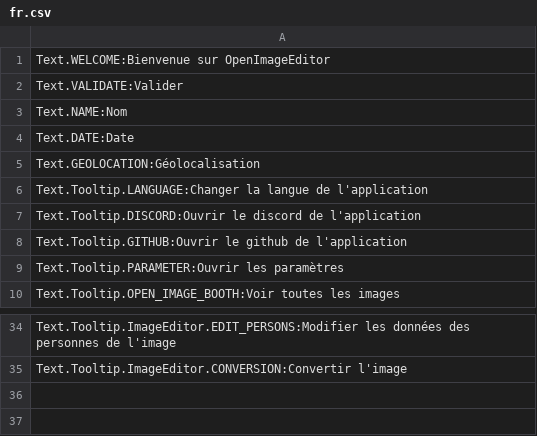
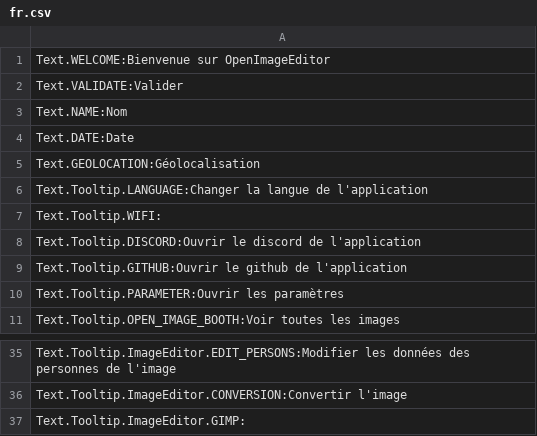
Before and after one commit to Eugene-74/Open_Image_Editor, a CSV file: src/ressources/translations/fr.csv, drawn as a sheet; only a part is shown, gaps mark what is left out; the diff names each change by its address in the sheet, - before the commit and + after, or states it on an @@ line.

```diff
--- a/src/ressources/translations/fr.csv
+++ b/src/ressources/translations/fr.csv
+row 7: Text.Tooltip.WIFI:
+row 37: Text.Tooltip.ImageEditor.GIMP:
```
Also changed, not shown: 1 other file.
